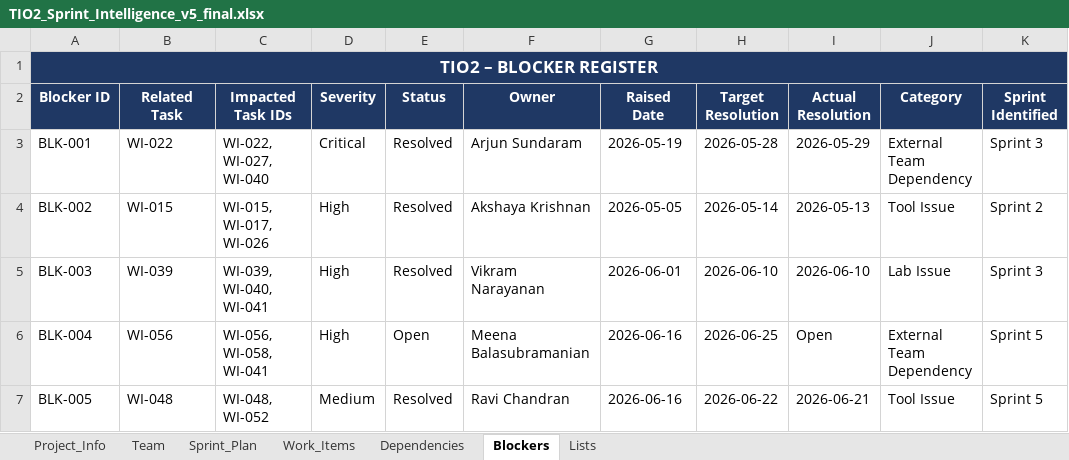
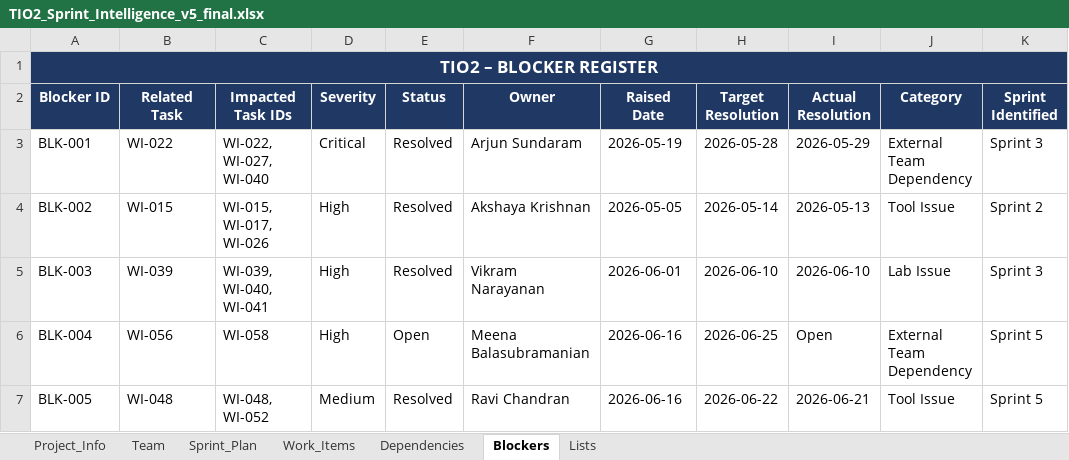
Before and after one commit to Suganthi-98/refine_07, an Excel workbook: Hackathon_refinement-main/PHASE_2/INPUT/TIO2_Sprint_Intelligence_v5_final.xlsx, sheet Blockers, drawn as a sheet; only a part is shown; values as stored, in another font and other column widths than the file's, no borders; the diff names each change by its address in the sheet, - before the commit and + after, or states it on an @@ line.

```diff
--- a/Hackathon_refinement-main/PHASE_2/INPUT/TIO2_Sprint_Intelligence_v5_final.xlsx (sheet Blockers)
+++ b/Hackathon_refinement-main/PHASE_2/INPUT/TIO2_Sprint_Intelligence_v5_final.xlsx (sheet Blockers)
-C6 (Impacted Task IDs): WI-056, WI-058, WI-041
+C6 (Impacted Task IDs): WI-058
```
Also changed, not shown: 4 other files.
